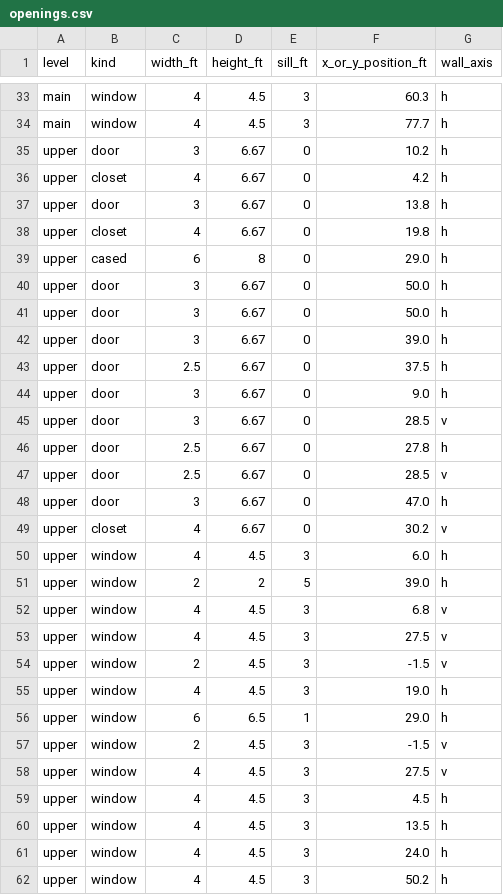
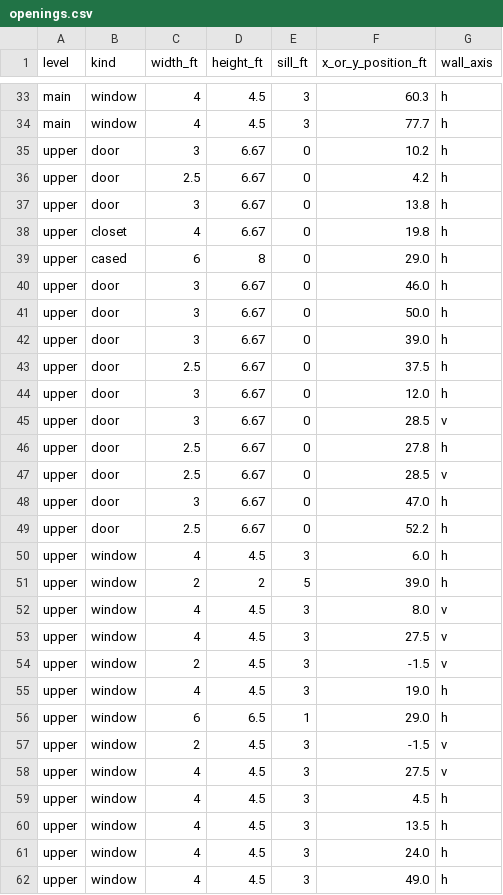
Before and after one commit to connorrichardson-spec/ForeverHome, a CSV file: exports/schedules/openings.csv, drawn as a sheet; only a part is shown, gaps mark what is left out.

```diff
--- a/exports/schedules/openings.csv
+++ b/exports/schedules/openings.csv
@@ -35,3 +35,3 @@ main,window,4,4.5,3,77.7,h
 upper,door,3,6.67,0,10.2,h
-upper,closet,4,6.67,0,4.2,h
+upper,door,2.5,6.67,0,4.2,h
 upper,door,3,6.67,0,13.8,h
@@ -39,3 +39,3 @@ upper,closet,4,6.67,0,19.8,h
 upper,cased,6,8,0,29.0,h
-upper,door,3,6.67,0,50.0,h
+upper,door,3,6.67,0,46.0,h
 upper,door,3,6.67,0,50.0,h
@@ -43,3 +43,3 @@ upper,door,3,6.67,0,39.0,h
 upper,door,2.5,6.67,0,37.5,h
-upper,door,3,6.67,0,9.0,h
+upper,door,3,6.67,0,12.0,h
 upper,door,3,6.67,0,28.5,v
@@ -48,6 +48,6 @@ upper,door,2.5,6.67,0,28.5,v
 upper,door,3,6.67,0,47.0,h
-upper,closet,4,6.67,0,30.2,v
+upper,door,2.5,6.67,0,52.2,h
 upper,window,4,4.5,3,6.0,h
 upper,window,2,2,5,39.0,h
-upper,window,4,4.5,3,6.8,v
+upper,window,4,4.5,3,8.0,v
 upper,window,4,4.5,3,27.5,v
@@ -61,2 +61,2 @@ upper,window,4,4.5,3,13.5,h
 upper,window,4,4.5,3,24.0,h
-upper,window,4,4.5,3,50.2,h
+upper,window,4,4.5,3,49.0,h
```
Also changed, not shown: exports/schedules/rooms.csv, 7 other files.
